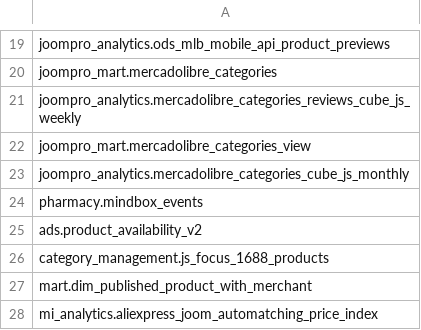
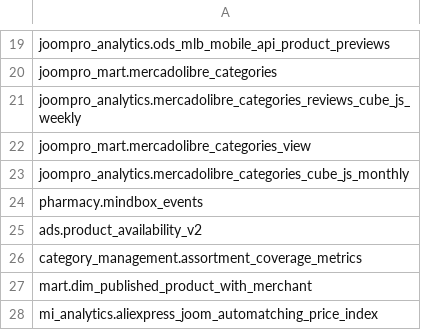
Before and after one commit to david-but-its-daweed/dbt-spark-models, a CSV file: seeds/manual_tables_seed.csv, drawn as a sheet; only a part is shown, gaps mark what is left out.

Commit message:
assortment metrics model create (#1961)
Co-authored-by: vasiukova_mn@joom.com <vasiukova_mn@joom.com>
Co-authored-by: MVasyukova <MVasyukova@users.noreply.github.com>

```diff
--- a/seeds/manual_tables_seed.csv
+++ b/seeds/manual_tables_seed.csv
@@ -25,3 +25,3 @@ pharmacy.mindbox_events
 ads.product_availability_v2
-category_management.js_focus_1688_products
+category_management.assortment_coverage_metrics
 mart.dim_published_product_with_merchant
```
Also changed, not shown: 2 other files.
